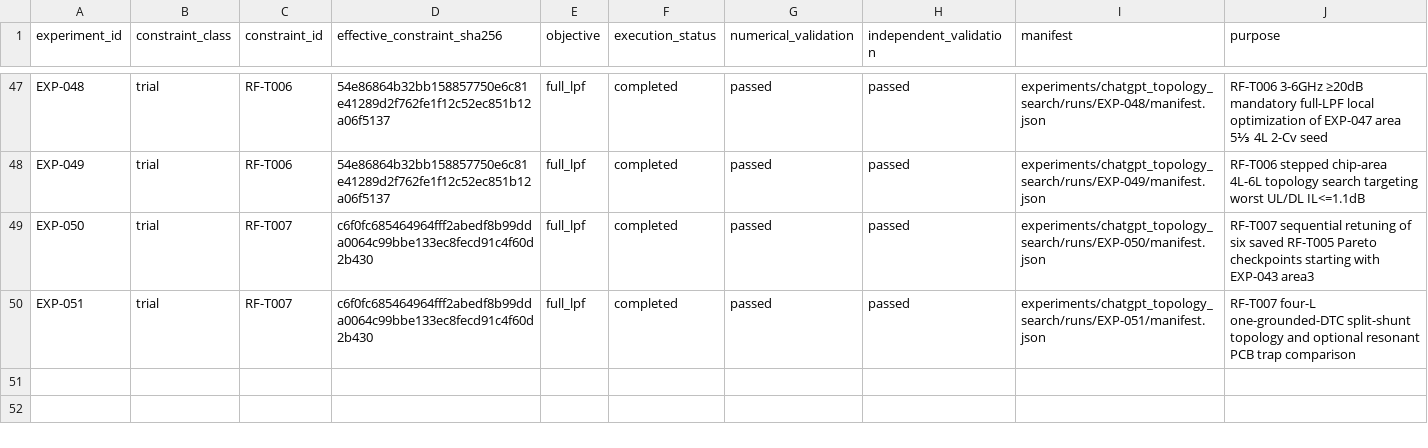
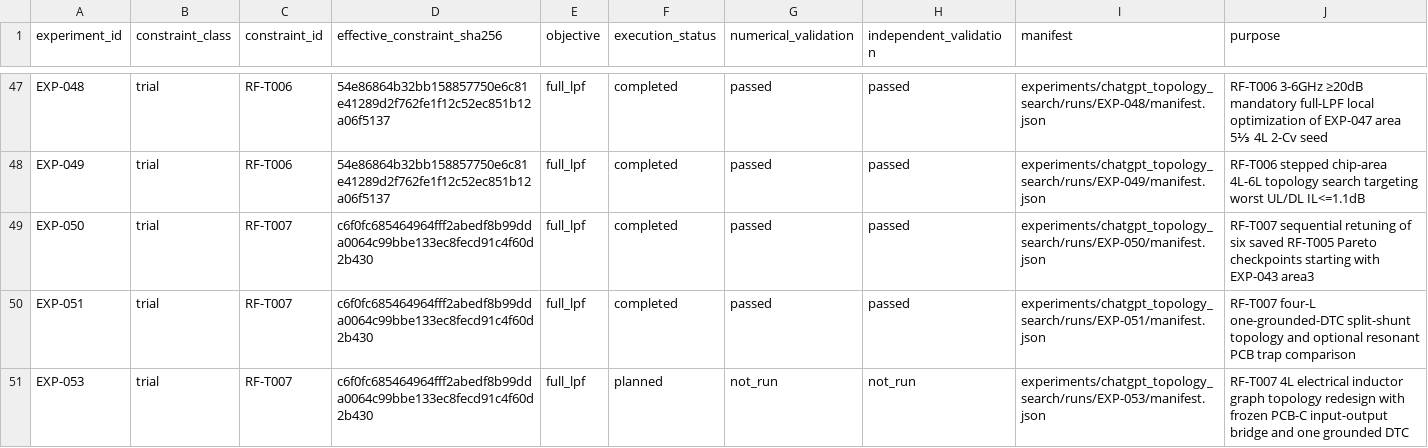
Before and after one commit to miyabimm/reconfigurable-rf-lpf-research, a CSV file: data/experiment_index.csv, drawn as a sheet; only a part is shown, gaps mark what is left out; the diff names each change by its address in the sheet, - before the commit and + after, or states it on an @@ line.

Commit message:
Pre-register EXP-053 RF-T007 L graph exploration in derived experiment index

```diff
--- a/data/experiment_index.csv
+++ b/data/experiment_index.csv
+row 51: EXP-053 | trial | RF-T007 | c6f0fc685464964fff2abedf8b99dda0064c99bbe133ec8fecd91c4f60d2b430 | full_lpf | planned | not_run | not_run | experiments/chatgpt_topology_search/runs/EXP-053/manifest.json | RF-T007 4L electrical inductor graph topology redesign with frozen PCB-C input-output bridge and one grounded DTC
```
